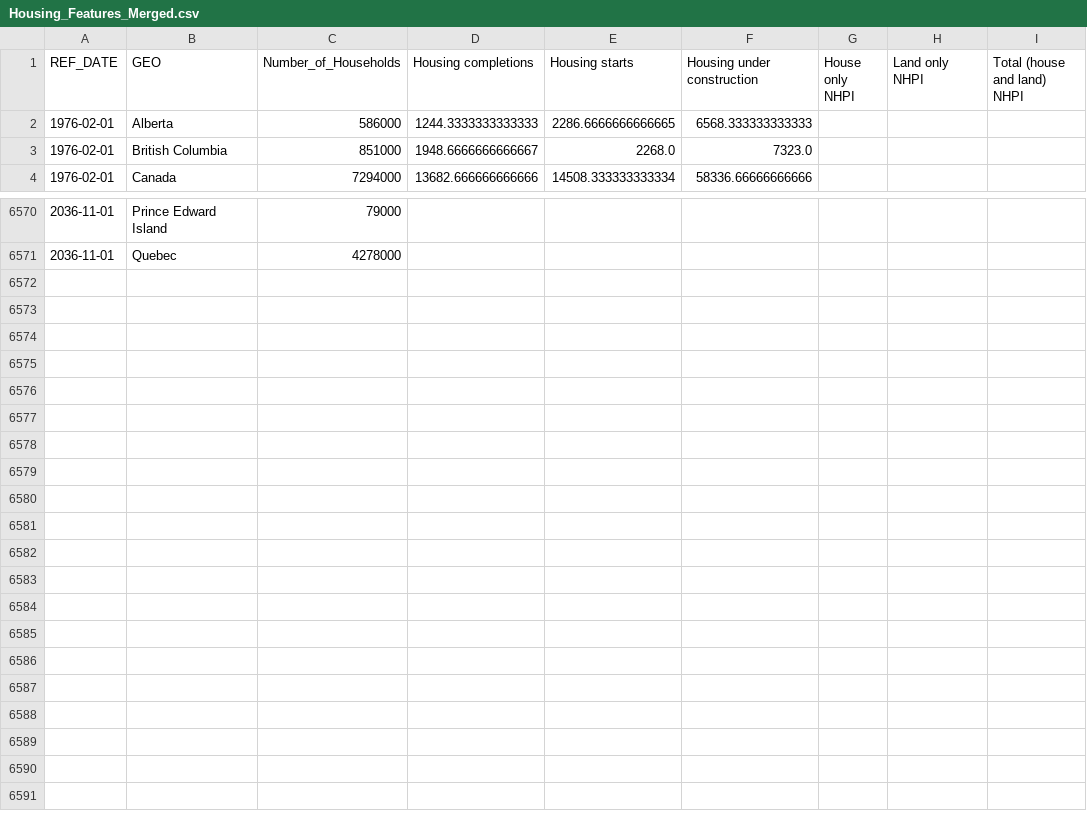
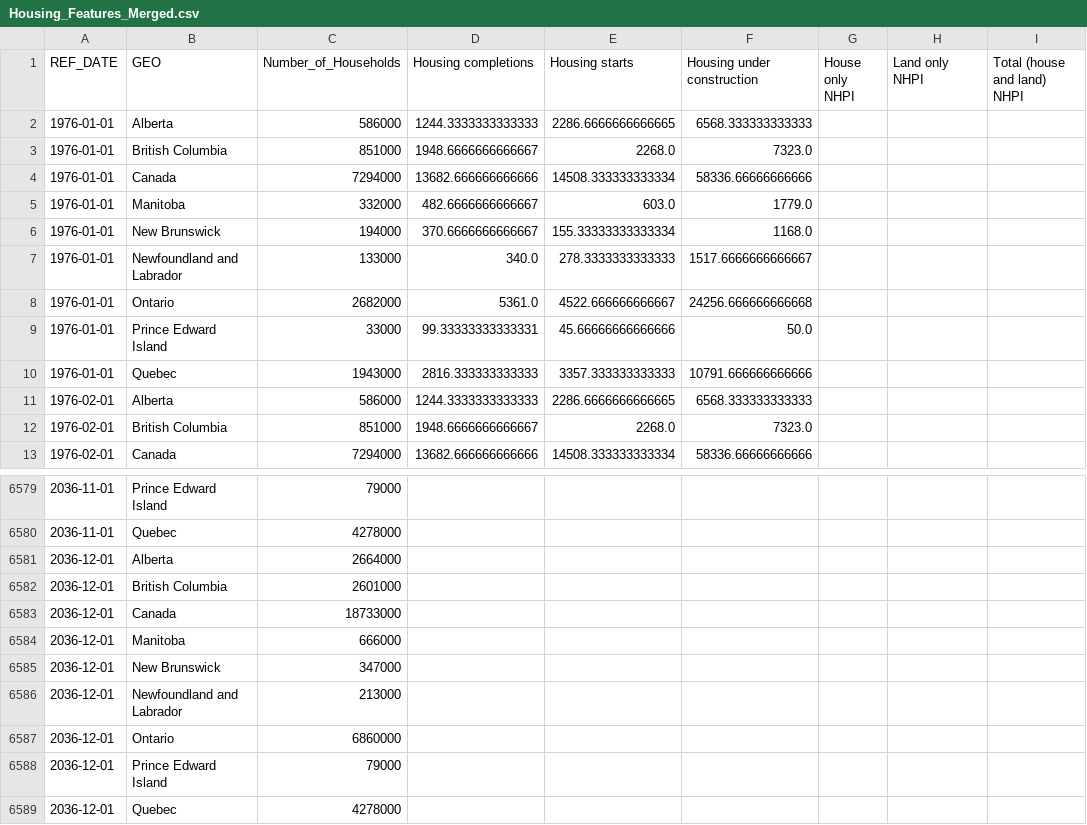
Before and after one commit to noob-noob1/IRCC_Project, a CSV file: code_structure/data/processed/Housing_Features_Merged.csv, drawn as a sheet; only a part is shown, gaps mark what is left out; the diff names each change by its address in the sheet, - before the commit and + after, or states it on an @@ line.

```diff
--- a/code_structure/data/processed/Housing_Features_Merged.csv
+++ b/code_structure/data/processed/Housing_Features_Merged.csv
+row 2: 1976-01-01 | Alberta | 586000 | 1244.3333333333333 | 2286.6666666666665 | 6568.333333333333
+row 3: 1976-01-01 | British Columbia | 851000 | 1948.6666666666667 | 2268.0 | 7323.0
+row 4: 1976-01-01 | Canada | 7294000 | 13682.666666666666 | 14508.333333333334 | 58336.66666666666
+row 5: 1976-01-01 | Manitoba | 332000 | 482.6666666666667 | 603.0 | 1779.0
+row 6: 1976-01-01 | New Brunswick | 194000 | 370.6666666666667 | 155.33333333333334 | 1168.0
+row 7: 1976-01-01 | Newfoundland and Labrador | 133000 | 340.0 | 278.3333333333333 | 1517.6666666666667
+row 8: 1976-01-01 | Ontario | 2682000 | 5361.0 | 4522.666666666667 | 24256.666666666668
+row 9: 1976-01-01 | Prince Edward Island | 33000 | 99.33333333333331 | 45.66666666666666 | 50.0
+row 10: 1976-01-01 | Quebec | 1943000 | 2816.333333333333 | 3357.333333333333 | 10791.666666666666
+row 6581: 2036-12-01 | Alberta | 2664000
+row 6582: 2036-12-01 | British Columbia | 2601000
+row 6583: 2036-12-01 | Canada | 18733000
+row 6584: 2036-12-01 | Manitoba | 666000
+row 6585: 2036-12-01 | New Brunswick | 347000
+row 6586: 2036-12-01 | Newfoundland and Labrador | 213000
+row 6587: 2036-12-01 | Ontario | 6860000
+row 6588: 2036-12-01 | Prince Edward Island | 79000
+row 6589: 2036-12-01 | Quebec | 4278000
```
Also changed, not shown: 33 other files.
